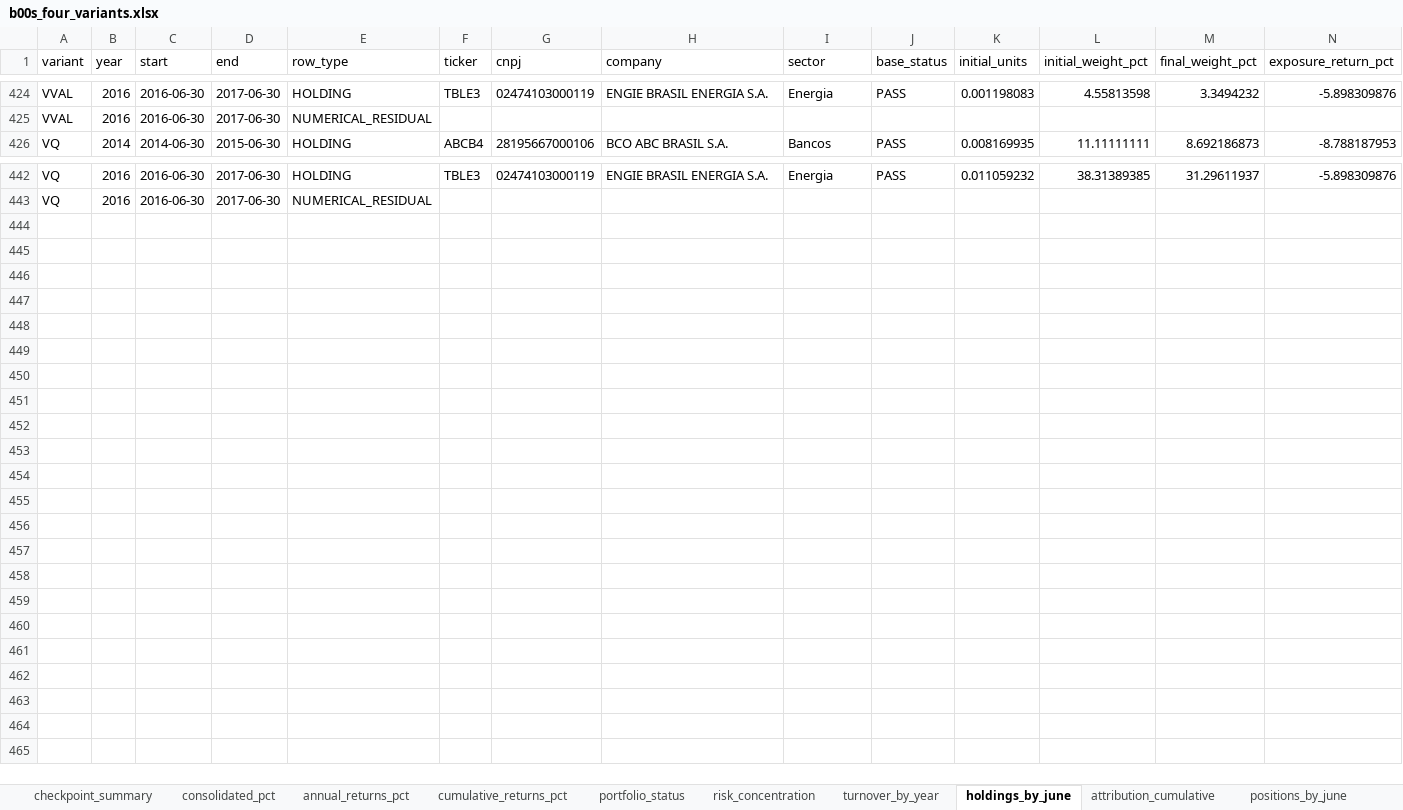
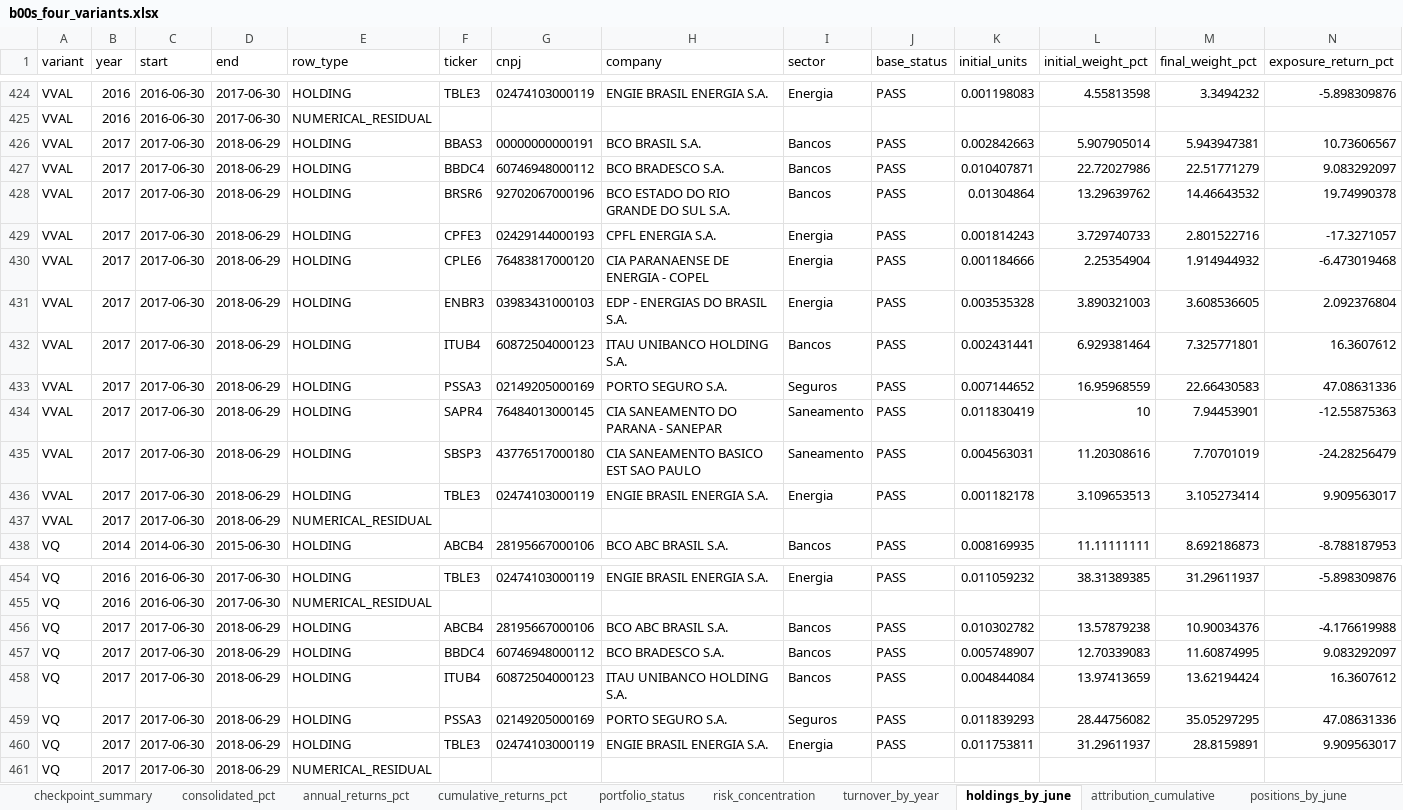
Before and after one commit to tneves95/b3-pipeline-data-and-backtest-framework, an Excel workbook: research/b00s_four_variants_2014_2026/results/b00s_four_variants.xlsx, sheet holdings_by_june, drawn as a sheet; only a part is shown, gaps mark what is left out; values as stored, in another font and other column widths than the file's, no borders; rows hold the shown columns only; the diff names each change by its address in the sheet, - before the commit and + after, or states it on an @@ line.

Commit message:
Publish June 2017–2018 portfolios and reconciled return attribution

```diff
--- a/research/b00s_four_variants_2014_2026/results/b00s_four_variants.xlsx (sheet holdings_by_june)
+++ b/research/b00s_four_variants_2014_2026/results/b00s_four_variants.xlsx (sheet holdings_by_june)
+row 426: VVAL | 2017 | 2017-06-30 | 2018-06-29 | HOLDING | BBAS3 | 00000000000191 | BCO BRASIL S.A. | Bancos | PASS | 0.002842663 | 5.907905014 | 5.943947381 | 10.73606567
+row 427: VVAL | 2017 | 2017-06-30 | 2018-06-29 | HOLDING | BBDC4 | 60746948000112 | BCO BRADESCO S.A. | Bancos | PASS | 0.010407871 | 22.72027986 | 22.51771279 | 9.083292097
+row 428: VVAL | 2017 | 2017-06-30 | 2018-06-29 | HOLDING | BRSR6 | 92702067000196 | BCO ESTADO DO RIO GRANDE DO SUL S.A. | Bancos | PASS | 0.01304864 | 13.29639762 | 14.46643532 | 19.74990378
+row 429: VVAL | 2017 | 2017-06-30 | 2018-06-29 | HOLDING | CPFE3 | 02429144000193 | CPFL ENERGIA S.A. | Energia | PASS | 0.001814243 | 3.729740733 | 2.801522716 | -17.3271057
+row 430: VVAL | 2017 | 2017-06-30 | 2018-06-29 | HOLDING | CPLE6 | 76483817000120 | CIA PARANAENSE DE ENERGIA - COPEL | Energia | PASS | 0.001184666 | 2.25354904 | 1.914944932 | -6.473019468
+row 431: VVAL | 2017 | 2017-06-30 | 2018-06-29 | HOLDING | ENBR3 | 03983431000103 | EDP - ENERGIAS DO BRASIL S.A. | Energia | PASS | 0.003535328 | 3.890321003 | 3.608536605 | 2.092376804
+row 432: VVAL | 2017 | 2017-06-30 | 2018-06-29 | HOLDING | ITUB4 | 60872504000123 | ITAU UNIBANCO HOLDING S.A. | Bancos | PASS | 0.002431441 | 6.929381464 | 7.325771801 | 16.3607612
+row 433: VVAL | 2017 | 2017-06-30 | 2018-06-29 | HOLDING | PSSA3 | 02149205000169 | PORTO SEGURO S.A. | Seguros | PASS | 0.007144652 | 16.95968559 | 22.66430583 | 47.08631336
+row 434: VVAL | 2017 | 2017-06-30 | 2018-06-29 | HOLDING | SAPR4 | 76484013000145 | CIA SANEAMENTO DO PARANA - SANEPAR | Saneamento | PASS | 0.011830419 | 10 | 7.94453901 | -12.55875363
+row 435: VVAL | 2017 | 2017-06-30 | 2018-06-29 | HOLDING | SBSP3 | 43776517000180 | CIA SANEAMENTO BASICO EST SAO PAULO | Saneamento | PASS | 0.004563031 | 11.20308616 | 7.70701019 | -24.28256479
+row 436: VVAL | 2017 | 2017-06-30 | 2018-06-29 | HOLDING | TBLE3 | 02474103000119 | ENGIE BRASIL ENERGIA S.A. | Energia | PASS | 0.001182178 | 3.109653513 | 3.105273414 | 9.909563017
+row 437: VVAL | 2017 | 2017-06-30 | 2018-06-29 | NUMERICAL_RESIDUAL
+row 456: VQ | 2017 | 2017-06-30 | 2018-06-29 | HOLDING | ABCB4 | 28195667000106 | BCO ABC BRASIL S.A. | Bancos | PASS | 0.010302782 | 13.57879238 | 10.90034376 | -4.176619988
+row 457: VQ | 2017 | 2017-06-30 | 2018-06-29 | HOLDING | BBDC4 | 60746948000112 | BCO BRADESCO S.A. | Bancos | PASS | 0.005748907 | 12.70339083 | 11.60874995 | 9.083292097
+row 458: VQ | 2017 | 2017-06-30 | 2018-06-29 | HOLDING | ITUB4 | 60872504000123 | ITAU UNIBANCO HOLDING S.A. | Bancos | PASS | 0.004844084 | 13.97413659 | 13.62194424 | 16.3607612
+row 459: VQ | 2017 | 2017-06-30 | 2018-06-29 | HOLDING | PSSA3 | 02149205000169 | PORTO SEGURO S.A. | Seguros | PASS | 0.011839293 | 28.44756082 | 35.05297295 | 47.08631336
+row 460: VQ | 2017 | 2017-06-30 | 2018-06-29 | HOLDING | TBLE3 | 02474103000119 | ENGIE BRASIL ENERGIA S.A. | Energia | PASS | 0.011753811 | 31.29611937 | 28.8159891 | 9.909563017
+row 461: VQ | 2017 | 2017-06-30 | 2018-06-29 | NUMERICAL_RESIDUAL
```
Also changed, not shown: sheet sensitivity_annual_pct, sheet sensitivity_summary, sheet positions_by_june, sheet review_ledger, sheet risk_concentration, sheet checkpoint_summary, 9 more sheets, 25 other files.
